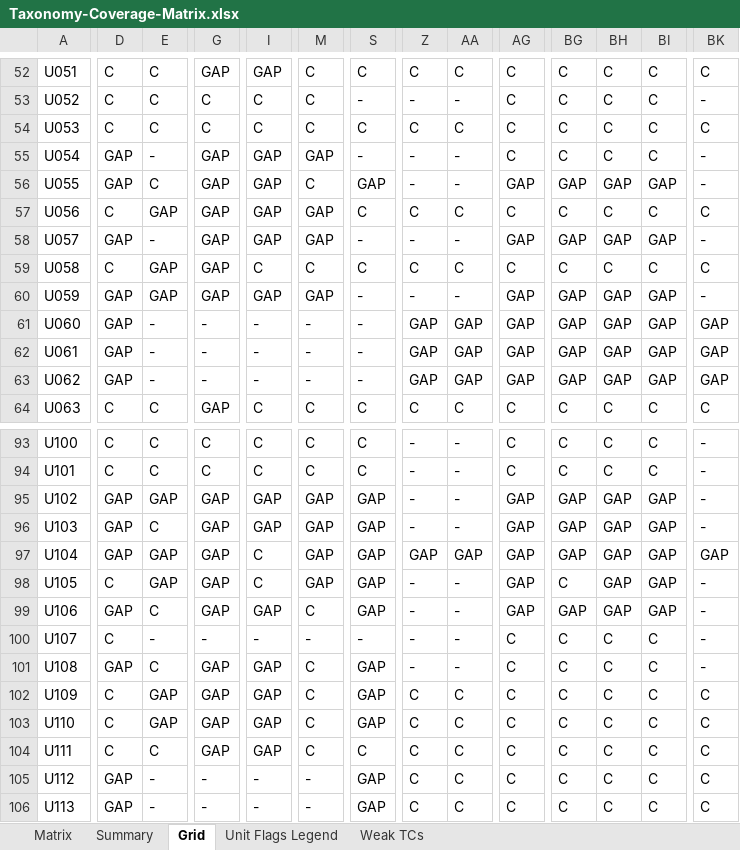
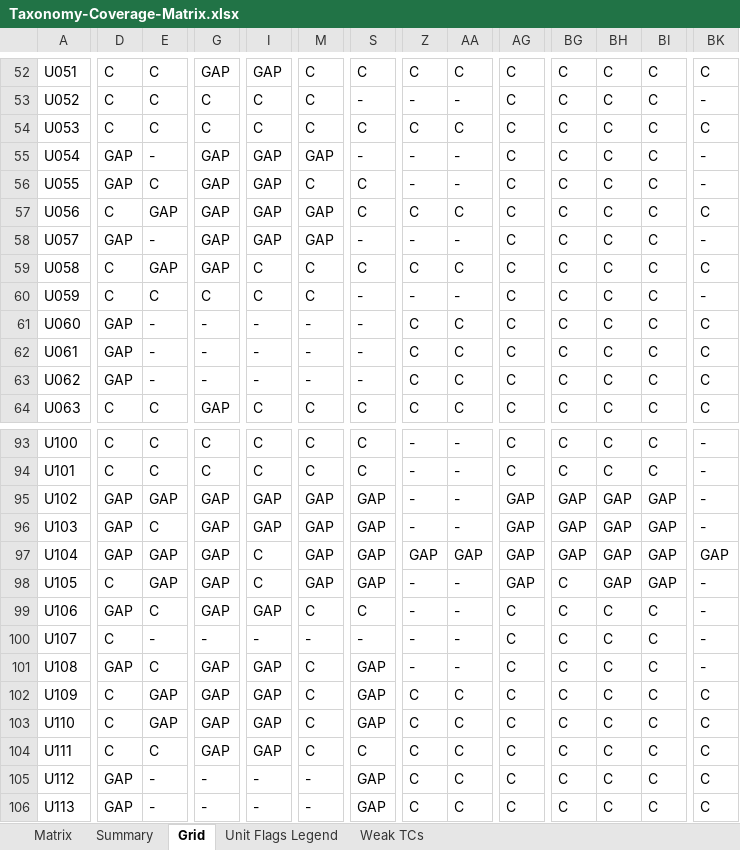
Before and after one commit to arsalwildan15/qa-portofolio, an Excel workbook: docs/Taxonomy-Coverage-Matrix.xlsx, sheet Grid, drawn as a sheet; only a part is shown, gaps mark what is left out; values as stored, in another font and other column widths than the file's, no cell formats; the diff covers the shown part only; the diff names each change by its address in the sheet, - before the commit and + after, or states it on an @@ line.

```diff
--- a/docs/Taxonomy-Coverage-Matrix.xlsx (sheet Grid)
+++ b/docs/Taxonomy-Coverage-Matrix.xlsx (sheet Grid)
-S56: GAP
+S56: C
-AG56: GAP
+AG56: C
-BG56: GAP
+BG56: C
-BH56: GAP
+BH56: C
-BI56: GAP
+BI56: C
-AG58: GAP
+AG58: C
-BG58: GAP
+BG58: C
-BH58: GAP
+BH58: C
-BI58: GAP
+BI58: C
-D60: GAP
+D60: C
-E60: GAP
+E60: C
-G60: GAP
+G60: C
-I60: GAP
+I60: C
-M60: GAP
+M60: C
-AG60:AG63: GAP
+AG60:AG63: C
-BG60:BG63: GAP
+BG60:BG63: C
-BH60:BH63: GAP
+BH60:BH63: C
-BI60:BI63: GAP
+BI60:BI63: C
-Z61:Z63: GAP
+Z61:Z63: C
-AA61:AA63: GAP
+AA61:AA63: C
-BK61:BK63: GAP
+BK61:BK63: C
-S99: GAP
+S99: C
-AG99: GAP
+AG99: C
-BG99: GAP
+BG99: C
-BH99: GAP
+BH99: C
-BI99: GAP
+BI99: C
```
Also changed, not shown: 20 edited cells elsewhere in this sheet, sheet Matrix, cell formats, docs/Bug-List.xlsx, 9 other files.
